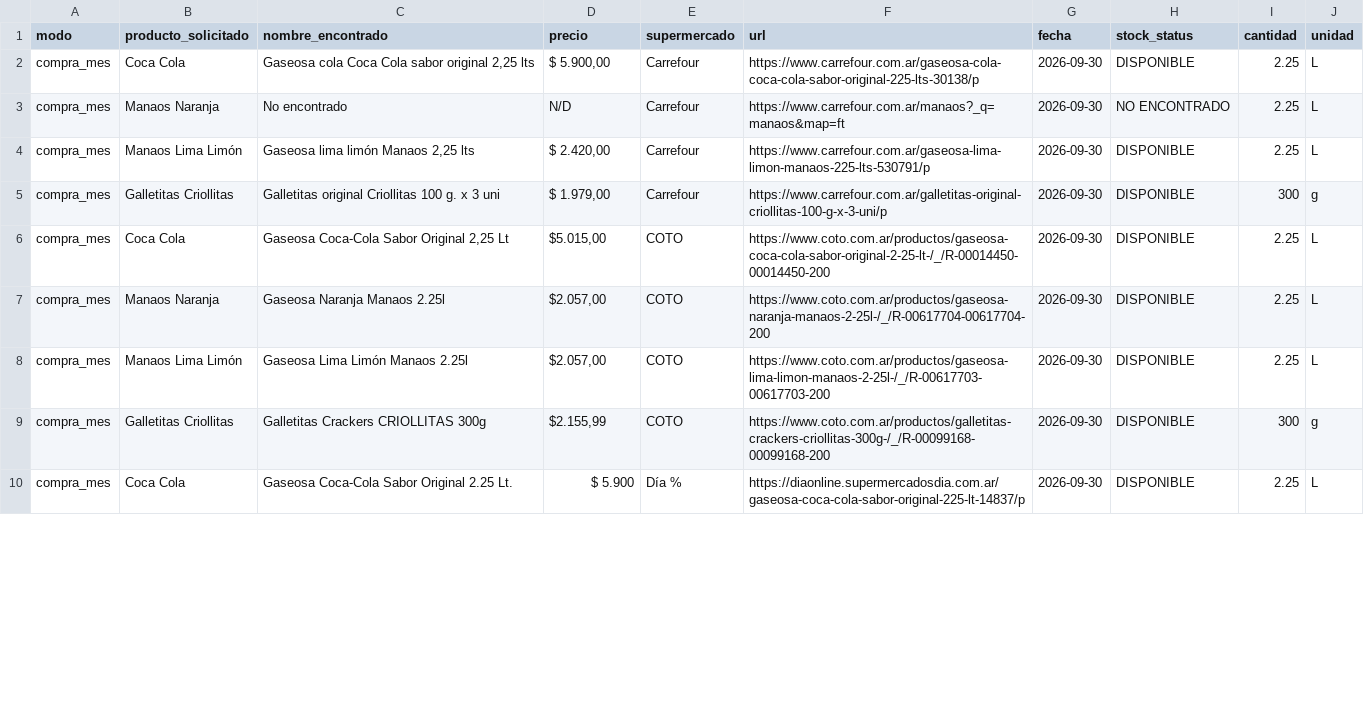
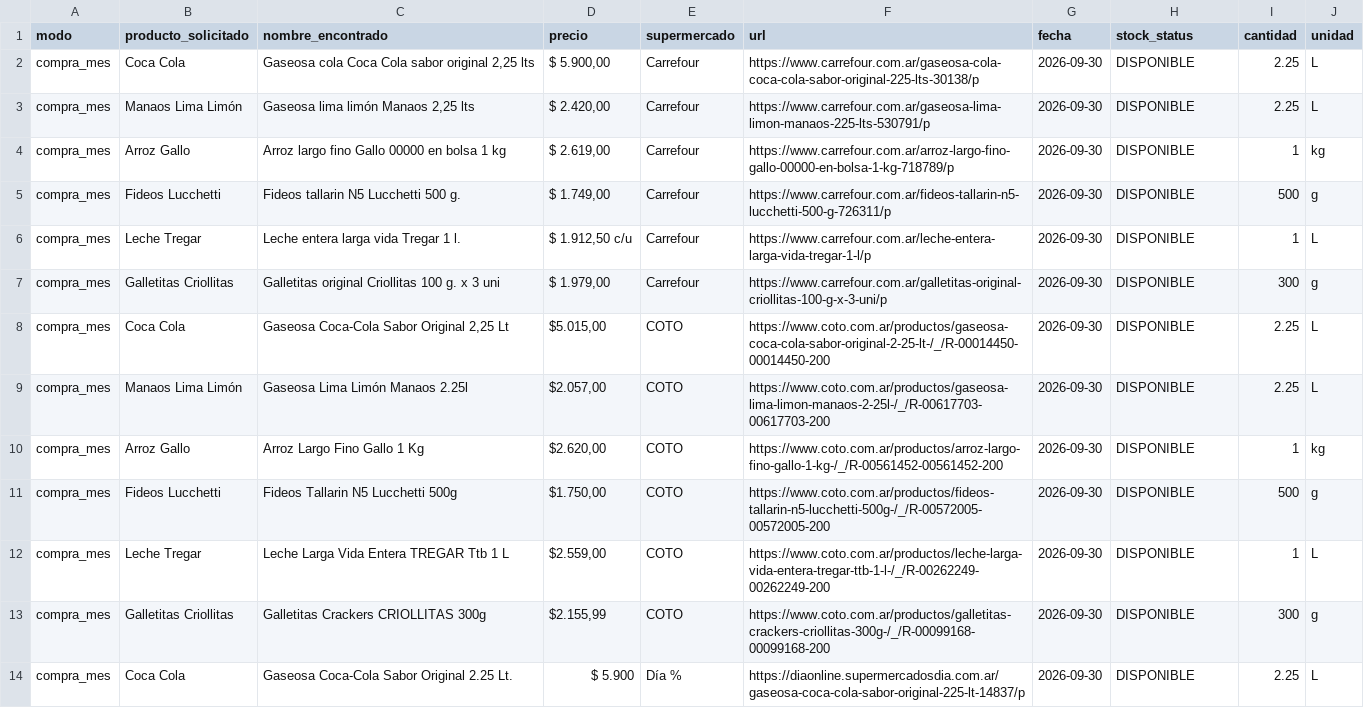
Before and after one commit to SantiagoAllaud/Rpa-grupo-1, a CSV file: resultados.csv, drawn as a sheet; only a part is shown; the diff covers the shown part only.

Commit message:
refactor: update input products, improve supermarket search flow, and safely target TagUI browser cleanup

```diff
--- a/resultados.csv
+++ b/resultados.csv
@@ -2,8 +2,12 @@ modo,producto_solicitado,nombre_encontrado,precio,supermercado,url,fecha,stock_s
 compra_mes,Coca Cola,"Gaseosa cola Coca Cola sabor original 2,25 lts","$ 5.900,00",Carrefour,https://www.carrefour.com.ar/gaseosa-cola-coca-cola-sabor-original-225-lts-30138/p,2026-09-30,DISPONIBLE,2.25,L
-compra_mes,Manaos Naranja,No encontrado,N/D,Carrefour,https://www.carrefour.com.ar/manaos?_q=manaos&map=ft,2026-09-30,NO ENCONTRADO,2.25,L
 compra_mes,Manaos Lima Limón,"Gaseosa lima limón Manaos 2,25 lts","$ 2.420,00",Carrefour,https://www.carrefour.com.ar/gaseosa-lima-limon-manaos-225-lts-530791/p,2026-09-30,DISPONIBLE,2.25,L
+compra_mes,Arroz Gallo,Arroz largo fino Gallo 00000 en bolsa 1 kg,"$ 2.619,00",Carrefour,https://www.carrefour.com.ar/arroz-largo-fino-gallo-00000-en-bolsa-1-kg-718789/p,2026-09-30,DISPONIBLE,1,kg
+compra_mes,Fideos Lucchetti,Fideos tallarin N5 Lucchetti 500 g.,"$ 1.749,00",Carrefour,https://www.carrefour.com.ar/fideos-tallarin-n5-lucchetti-500-g-726311/p,2026-09-30,DISPONIBLE,500,g
+compra_mes,Leche Tregar,Leche entera larga vida Tregar 1 l.,"$ 1.912,50 c/u",Carrefour,https://www.carrefour.com.ar/leche-entera-larga-vida-tregar-1-l/p,2026-09-30,DISPONIBLE,1,L
 compra_mes,Galletitas Criollitas,Galletitas original Criollitas 100 g. x 3 uni,"$ 1.979,00",Carrefour,https://www.carrefour.com.ar/galletitas-original-criollitas-100-g-x-3-uni/p,2026-09-30,DISPONIBLE,300,g
 compra_mes,Coca Cola,"Gaseosa Coca-Cola Sabor Original 2,25 Lt","$5.015,00",COTO,https://www.coto.com.ar/productos/gaseosa-coca-cola-sabor-original-2-25-lt-/_/R-00014450-00014450-200,2026-09-30,DISPONIBLE,2.25,L
-compra_mes,Manaos Naranja,Gaseosa Naranja Manaos 2.25l,"$2.057,00",COTO,https://www.coto.com.ar/productos/gaseosa-naranja-manaos-2-25l-/_/R-00617704-00617704-200,2026-09-30,DISPONIBLE,2.25,L
 compra_mes,Manaos Lima Limón,Gaseosa Lima Limón Manaos 2.25l,"$2.057,00",COTO,https://www.coto.com.ar/productos/gaseosa-lima-limon-manaos-2-25l-/_/R-00617703-00617703-200,2026-09-30,DISPONIBLE,2.25,L
+compra_mes,Arroz Gallo,Arroz Largo Fino Gallo 1 Kg,"$2.620,00",COTO,https://www.coto.com.ar/productos/arroz-largo-fino-gallo-1-kg-/_/R-00561452-00561452-200,2026-09-30,DISPONIBLE,1,kg
+compra_mes,Fideos Lucchetti,Fideos Tallarin N5 Lucchetti 500g,"$1.750,00",COTO,https://www.coto.com.ar/productos/fideos-tallarin-n5-lucchetti-500g-/_/R-00572005-00572005-200,2026-09-30,DISPONIBLE,500,g
+compra_mes,Leche Tregar,Leche Larga Vida Entera TREGAR Ttb 1 L,"$2.559,00",COTO,https://www.coto.com.ar/productos/leche-larga-vida-entera-tregar-ttb-1-l-/_/R-00262249-00262249-200,2026-09-30,DISPONIBLE,1,L
 compra_mes,Galletitas Criollitas,Galletitas Crackers CRIOLLITAS 300g,"$2.155,99",COTO,https://www.coto.com.ar/productos/galletitas-crackers-criollitas-300g-/_/R-00099168-00099168-200,2026-09-30,DISPONIBLE,300,g
```
Also changed, not shown: 3 added rows, 1 removed row and 4 edited cells elsewhere in this file, 4 other files.
